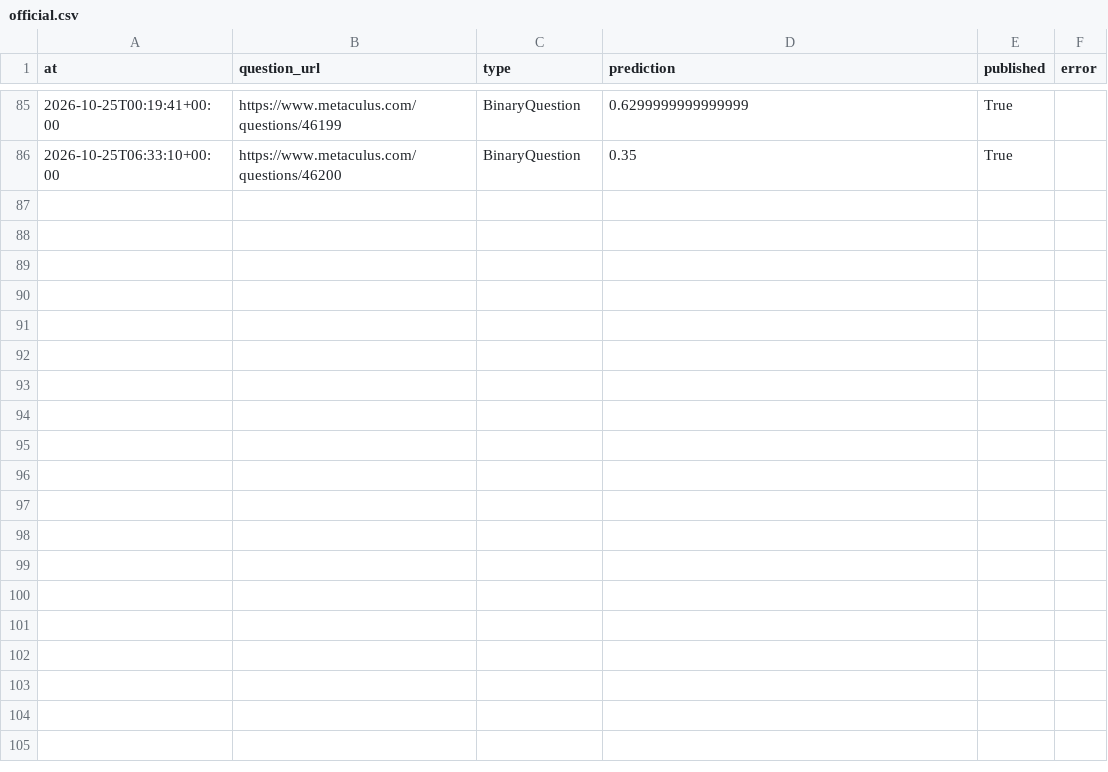
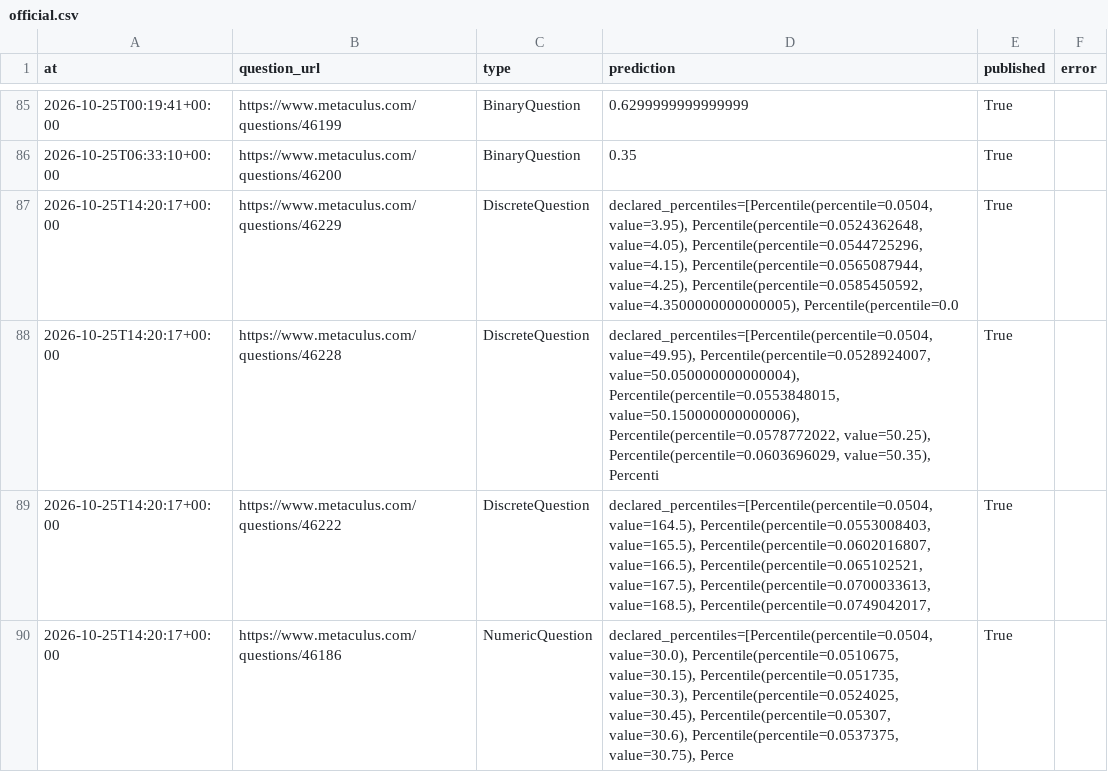
Before and after one commit to jrichardet77-dev/forecast-bot, a CSV file: data/official.csv, drawn as a sheet; only a part is shown, gaps mark what is left out; the diff names each change by its address in the sheet, - before the commit and + after, or states it on an @@ line.

Commit message:
Forecast log

```diff
--- a/data/official.csv
+++ b/data/official.csv
+row 87: 2026-10-25T14:20:17+00:00 | https://www.metaculus.com/questions/46229 | DiscreteQuestion | declared_percentiles=[Percentile(percentile=0.0504, value=3.95), Percentile(percentile=0.0524362648, value=4.05), Percentile(percentile=0.0544725296, value=4.15), Percentile(percentile=0.0565087944, value=4.25), Percentile(percentile=0.0585450592, value=4.3500000000000005), Percentile(percentile=0.0 | True
+row 88: 2026-10-25T14:20:17+00:00 | https://www.metaculus.com/questions/46228 | DiscreteQuestion | declared_percentiles=[Percentile(percentile=0.0504, value=49.95), Percentile(percentile=0.0528924007, value=50.050000000000004), Percentile(percentile=0.0553848015, value=50.150000000000006), Percentile(percentile=0.0578772022, value=50.25), Percentile(percentile=0.0603696029, value=50.35), Percenti | True
+row 89: 2026-10-25T14:20:17+00:00 | https://www.metaculus.com/questions/46222 | DiscreteQuestion | declared_percentiles=[Percentile(percentile=0.0504, value=164.5), Percentile(percentile=0.0553008403, value=165.5), Percentile(percentile=0.0602016807, value=166.5), Percentile(percentile=0.065102521, value=167.5), Percentile(percentile=0.0700033613, value=168.5), Percentile(percentile=0.0749042017, | True
+row 90: 2026-10-25T14:20:17+00:00 | https://www.metaculus.com/questions/46186 | NumericQuestion | declared_percentiles=[Percentile(percentile=0.0504, value=30.0), Percentile(percentile=0.0510675, value=30.15), Percentile(percentile=0.051735, value=30.3), Percentile(percentile=0.0524025, value=30.45), Percentile(percentile=0.05307, value=30.6), Percentile(percentile=0.0537375, value=30.75), Perce | True
```
